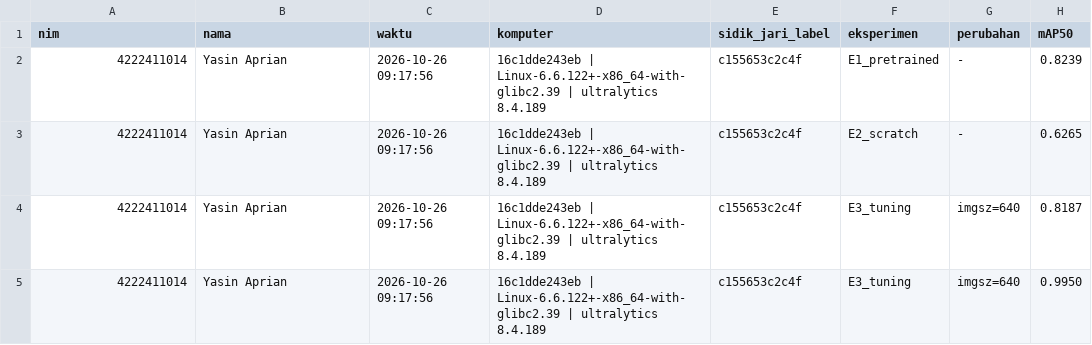
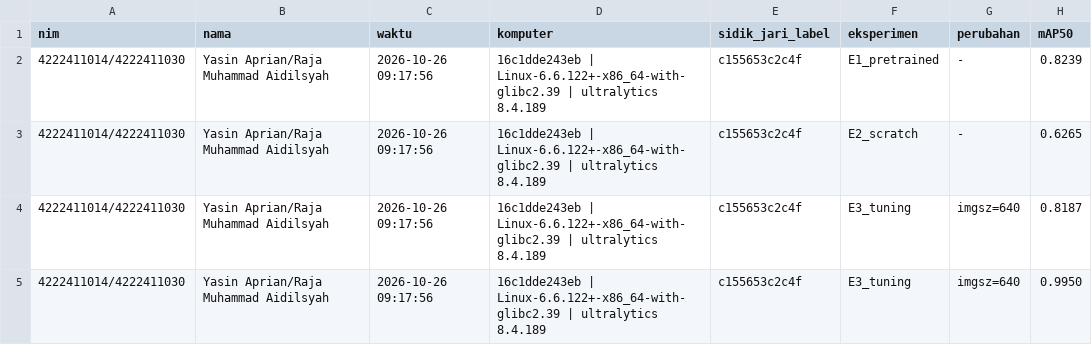
Before and after one commit to Aidilrajinbelajar/PJ1-RET-503, a CSV file: hasil_praktik_4222411014.csv, drawn as a sheet; only a part is shown; the diff names each change by its address in the sheet, - before the commit and + after, or states it on an @@ line.

Commit message:
Update hasil_praktik_kluster 7.csv

```diff
--- a/hasil_praktik_4222411014.csv
+++ b/hasil_praktik_4222411014.csv
-A2:A5 (nim): 4222411014
+A2:A5 (nim): 4222411014/4222411030
-B2:B5 (nama): Yasin Aprian
+B2:B5 (nama): Yasin Aprian/Raja Muhammad Aidilsyah
```
